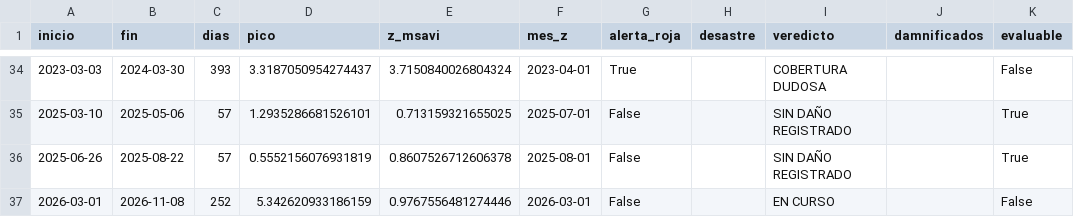
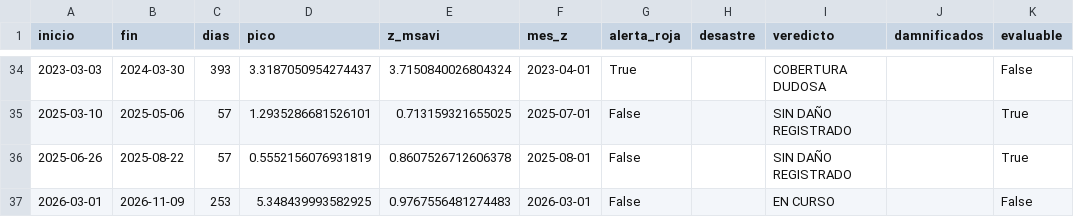
Before and after one commit to Star-dust25/pulso, a CSV file: backend/data/salidas/episodios_evaluados.csv, drawn as a sheet; only a part is shown, gaps mark what is left out; the diff names each change by its address in the sheet, - before the commit and + after, or states it on an @@ line.

```diff
--- a/backend/data/salidas/episodios_evaluados.csv
+++ b/backend/data/salidas/episodios_evaluados.csv
-B37 (fin): 2026-11-08
+B37 (fin): 2026-11-09
-C37 (dias): 252
+C37 (dias): 253
-D37 (pico): 5.342620933186159
+D37 (pico): 5.348439993582925
-E37 (z_msavi): 0.9767556481274446
+E37 (z_msavi): 0.9767556481274483
```
Also changed, not shown: backend/data/datos/serie_sst.csv, backend/data/datos/serie_sst_diaria.csv, 7 other files.
